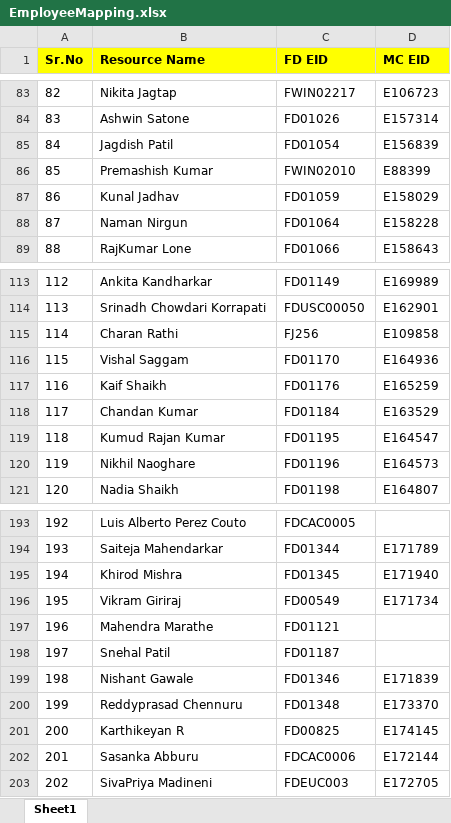
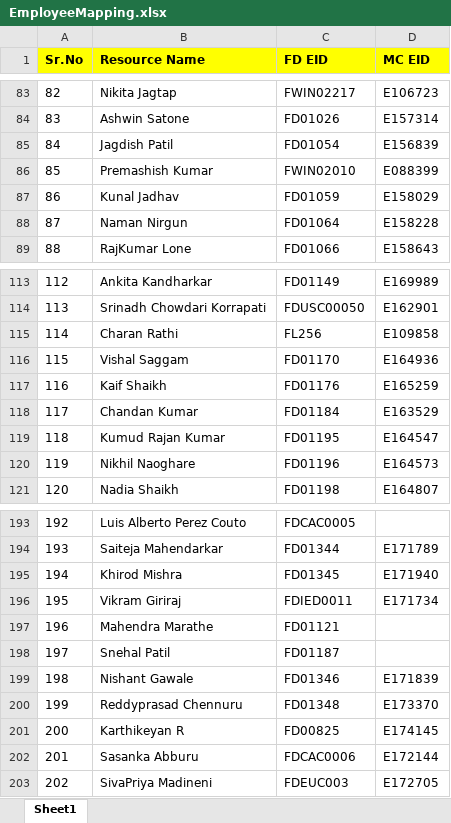
Before and after one commit to FD01325/discrepancy-checker, an Excel workbook: src/main/resources/EmployeeMapping.xlsx, sheet Sheet1, drawn as a sheet; only a part is shown, gaps mark what is left out; values as stored, in another font and other column widths than the file's, no borders; the diff names each change by its address in the sheet, - before the commit and + after, or states it on an @@ line.

Commit message:
updated mapping file and refactored code

```diff
--- a/src/main/resources/EmployeeMapping.xlsx (sheet Sheet1)
+++ b/src/main/resources/EmployeeMapping.xlsx (sheet Sheet1)
-D86 (MC EID): E88399
+D86 (MC EID): E088399
-C115 (FD EID): FJ256
+C115 (FD EID): FL256
-C196 (FD EID): FD00549
+C196 (FD EID): FDIED0011
```
Also changed, not shown: 3 other files.
